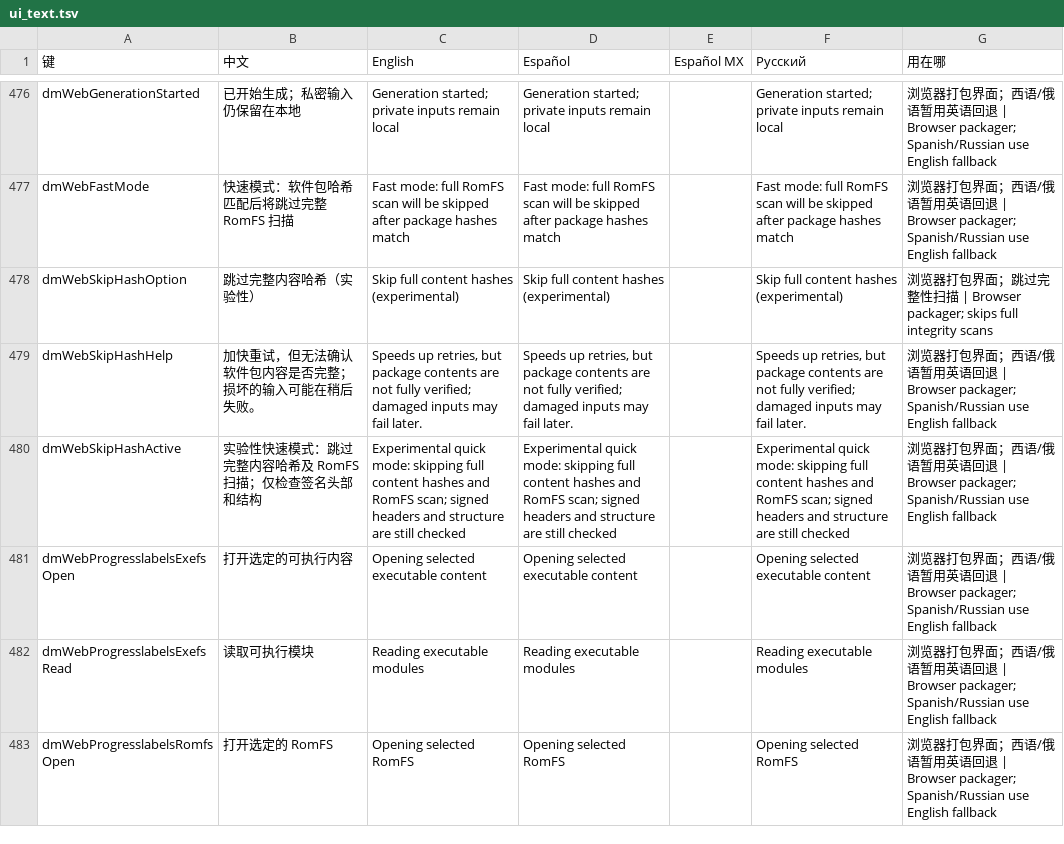
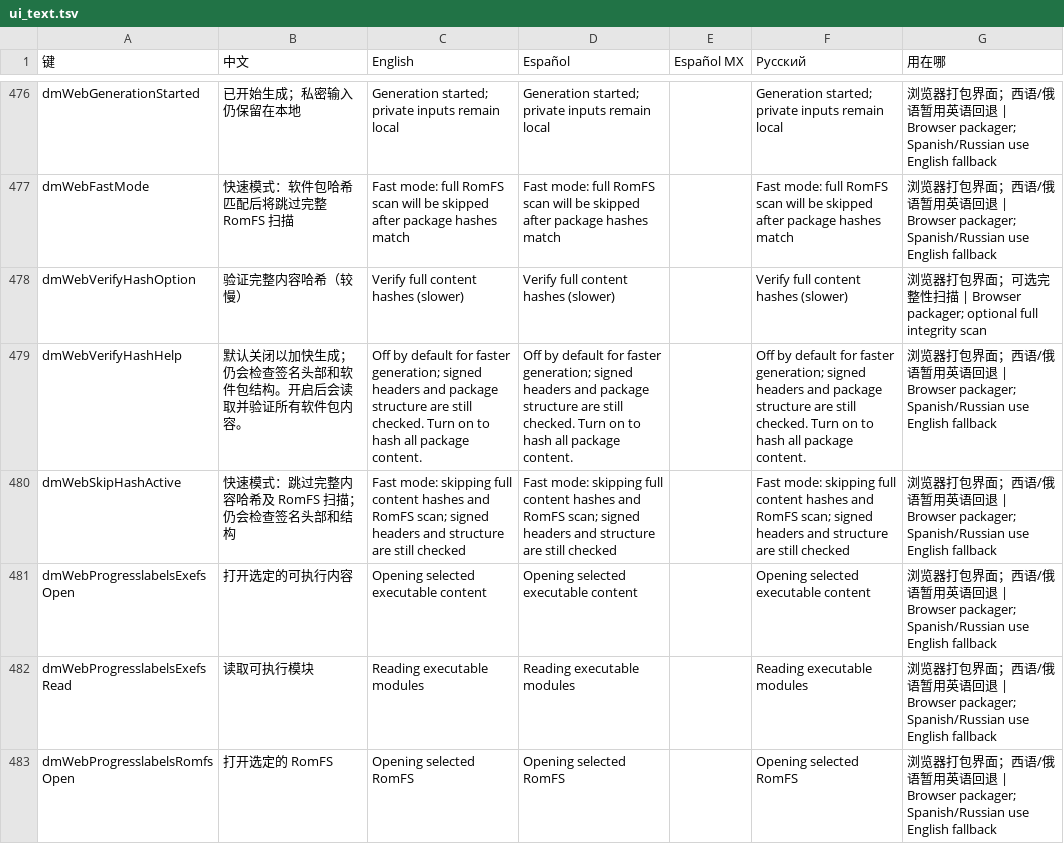
Before and after one commit to n3crosis/d2r-mobile, a TSV file: dm/i18n/ui_text.tsv, drawn as a sheet; only a part is shown, gaps mark what is left out.

Commit message:
Default web packager to fast content checks

```diff
--- a/dm/i18n/ui_text.tsv
+++ b/dm/i18n/ui_text.tsv
@@ -477,5 +477,5 @@ dmWebGenerationStarted	已开始生成；私密输入仍保留在本地	Generati
 dmWebFastMode	快速模式：软件包哈希匹配后将跳过完整 RomFS 扫描	Fast mode: full RomFS scan will be skipped after package hashes match	Fast mode: full RomFS scan will be skipped after package hashes match		Fast mode: full RomFS scan will be skipped after package hashes match	浏览器打包界面；西语/俄语暂用英语回退 | Browser packager; Spanish/Russian use English fallback
-dmWebSkipHashOption	跳过完整内容哈希（实验性）	Skip full content hashes (experimental)	Skip full content hashes (experimental)		Skip full content hashes (experimental)	浏览器打包界面；跳过完整性扫描 | Browser packager; skips full integrity scans
-dmWebSkipHashHelp	加快重试，但无法确认软件包内容是否完整；损坏的输入可能在稍后失败。	Speeds up retries, but package contents are not fully verified; damaged inputs may fail later.	Speeds up retries, but package contents are not fully verified; damaged inputs may fail later.		Speeds up retries, but package contents are not fully verified; damaged inputs may fail later.	浏览器打包界面；西语/俄语暂用英语回退 | Browser packager; Spanish/Russian use English fallback
-dmWebSkipHashActive	实验性快速模式：跳过完整内容哈希及 RomFS 扫描；仅检查签名头部和结构	Experimental quick mode: skipping full content hashes and RomFS scan; signed headers and structure are still checked	Experimental quick mode: skipping full content hashes and RomFS scan; signed headers and structure are still checked		Experimental quick mode: skipping full content hashes and RomFS scan; signed headers and structure are still checked	浏览器打包界面；西语/俄语暂用英语回退 | Browser packager; Spanish/Russian use English fallback
+dmWebVerifyHashOption	验证完整内容哈希（较慢）	Verify full content hashes (slower)	Verify full content hashes (slower)		Verify full content hashes (slower)	浏览器打包界面；可选完整性扫描 | Browser packager; optional full integrity scan
+dmWebVerifyHashHelp	默认关闭以加快生成；仍会检查签名头部和软件包结构。开启后会读取并验证所有软件包内容。	Off by default for faster generation; signed headers and package structure are still checked. Turn on to hash all package content.	Off by default for faster generation; signed headers and package structure are still checked. Turn on to hash all package content.		Off by default for faster generation; signed headers and package structure are still checked. Turn on to hash all package content.	浏览器打包界面；西语/俄语暂用英语回退 | Browser packager; Spanish/Russian use English fallback
+dmWebSkipHashActive	快速模式：跳过完整内容哈希及 RomFS 扫描；仍会检查签名头部和结构	Fast mode: skipping full content hashes and RomFS scan; signed headers and structure are still checked	Fast mode: skipping full content hashes and RomFS scan; signed headers and structure are still checked		Fast mode: skipping full content hashes and RomFS scan; signed headers and structure are still checked	浏览器打包界面；西语/俄语暂用英语回退 | Browser packager; Spanish/Russian use English fallback
 dmWebProgresslabelsExefsOpen	打开选定的可执行内容	Opening selected executable content	Opening selected executable content		Opening selected executable content	浏览器打包界面；西语/俄语暂用英语回退 | Browser packager; Spanish/Russian use English fallback
```
Also changed, not shown: 3 other files.
